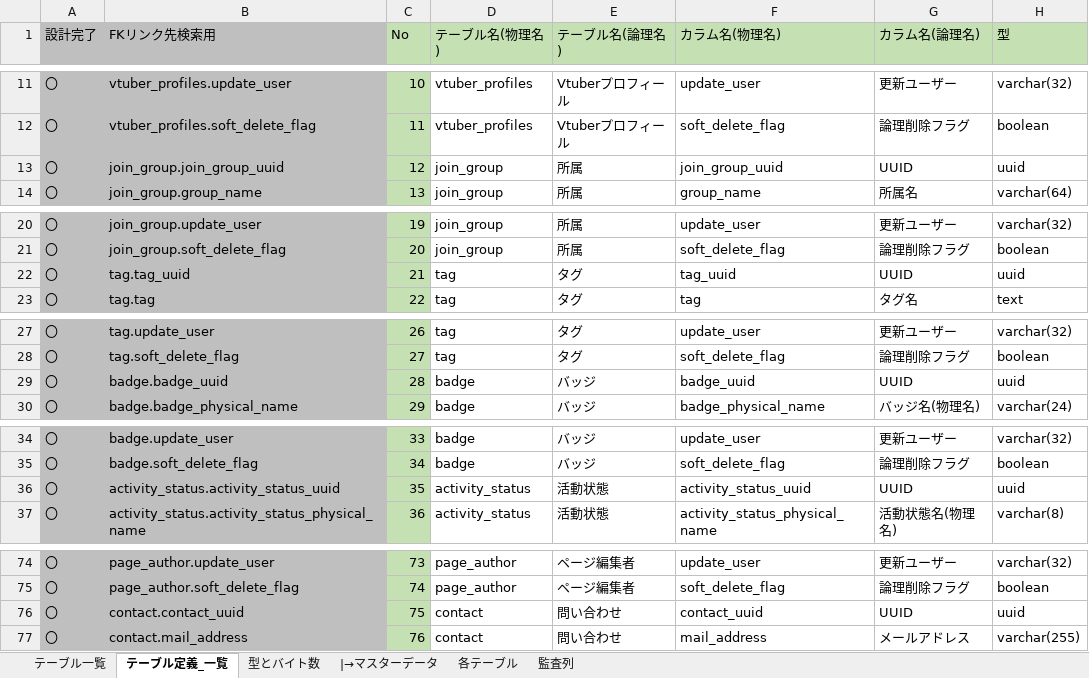
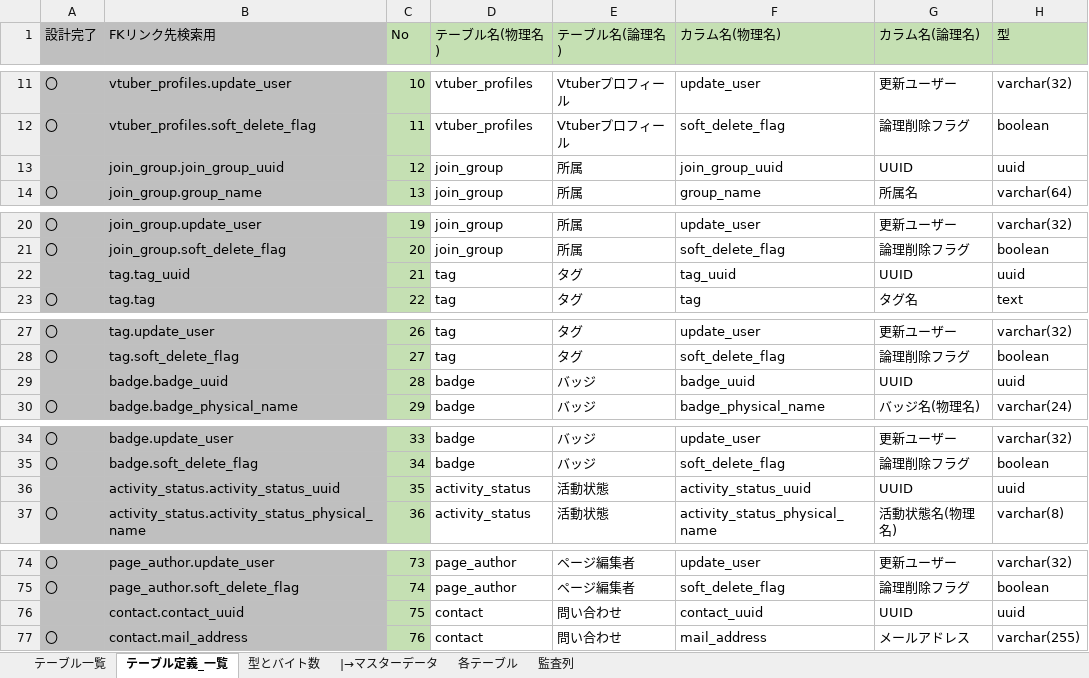
Before and after one commit to Soranoana/VtuberMeikan, an Excel workbook: .design/DB/DB設計.xlsx, sheet テーブル定義_一覧, drawn as a sheet; only a part is shown, gaps mark what is left out; values as stored, in another font and other column widths than the file's, no borders; the diff covers the shown part only; the diff names each change by its address in the sheet, - before the commit and + after, or states it on an @@ line.

```diff
--- a/.design/DB/DB設計.xlsx (sheet テーブル定義_一覧)
+++ b/.design/DB/DB設計.xlsx (sheet テーブル定義_一覧)
-A13 (設計完了): 〇
+A13 (設計完了): (empty)
-A22 (設計完了): 〇
+A22 (設計完了): (empty)
-A29 (設計完了): 〇
+A29 (設計完了): (empty)
-A36 (設計完了): 〇
+A36 (設計完了): (empty)
-A76 (設計完了): 〇
+A76 (設計完了): (empty)
```
Also changed, not shown: 39 edited cells elsewhere in this sheet, sheet テーブル一覧.
